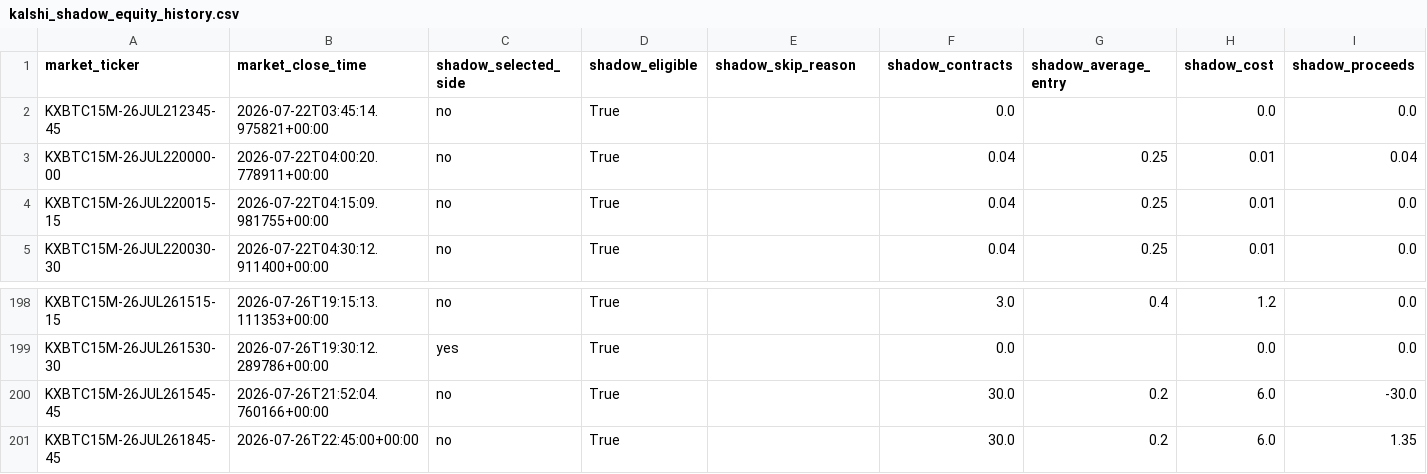
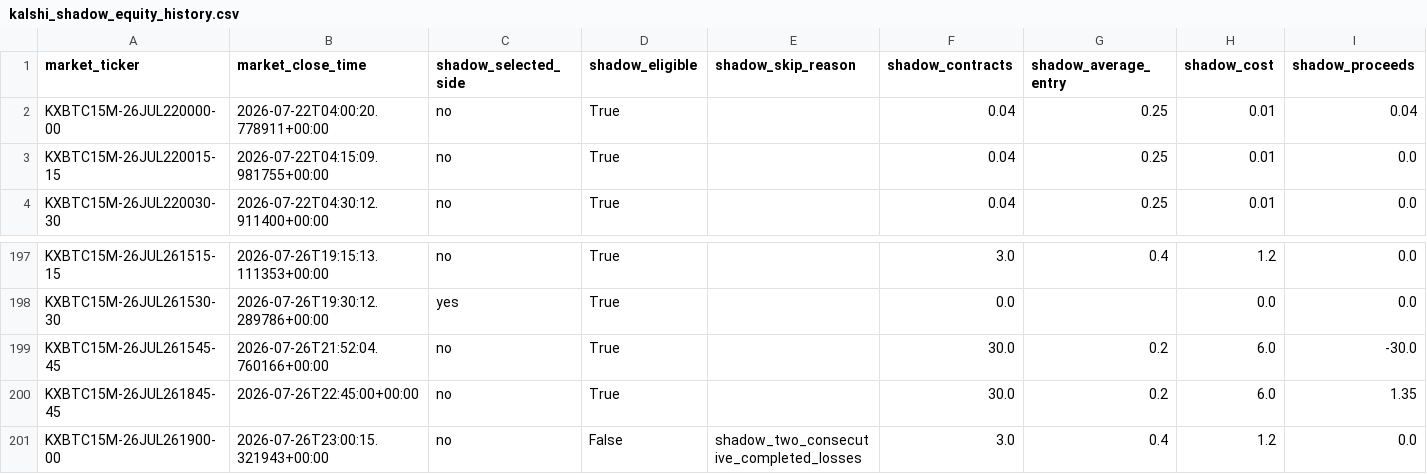
Before and after one commit to tamzid2001/polymarketfuturesbot, a CSV file: data/kalshi_shadow_equity_history.csv, drawn as a sheet; only a part is shown, gaps mark what is left out; removed rows and columns are numbered as before the commit, all else as after; rows hold the shown columns only; the diff names each change by its address in the sheet, - before the commit and + after, or states it on an @@ line.

```diff
--- a/data/kalshi_shadow_equity_history.csv
+++ b/data/kalshi_shadow_equity_history.csv
-row 2: KXBTC15M-26JUL212345-45 | 2026-07-22T03:45:14.975821+00:00 | no | True |  | 0.0 |  | 0.0 | 0.0
+row 201: KXBTC15M-26JUL261900-00 | 2026-07-26T23:00:15.321943+00:00 | no | False | shadow_two_consecutive_completed_losses | 3.0 | 0.4 | 1.2 | 0.0
```
Also changed, not shown: data/kalshi_actual_equity_history.csv, 3 other files.
